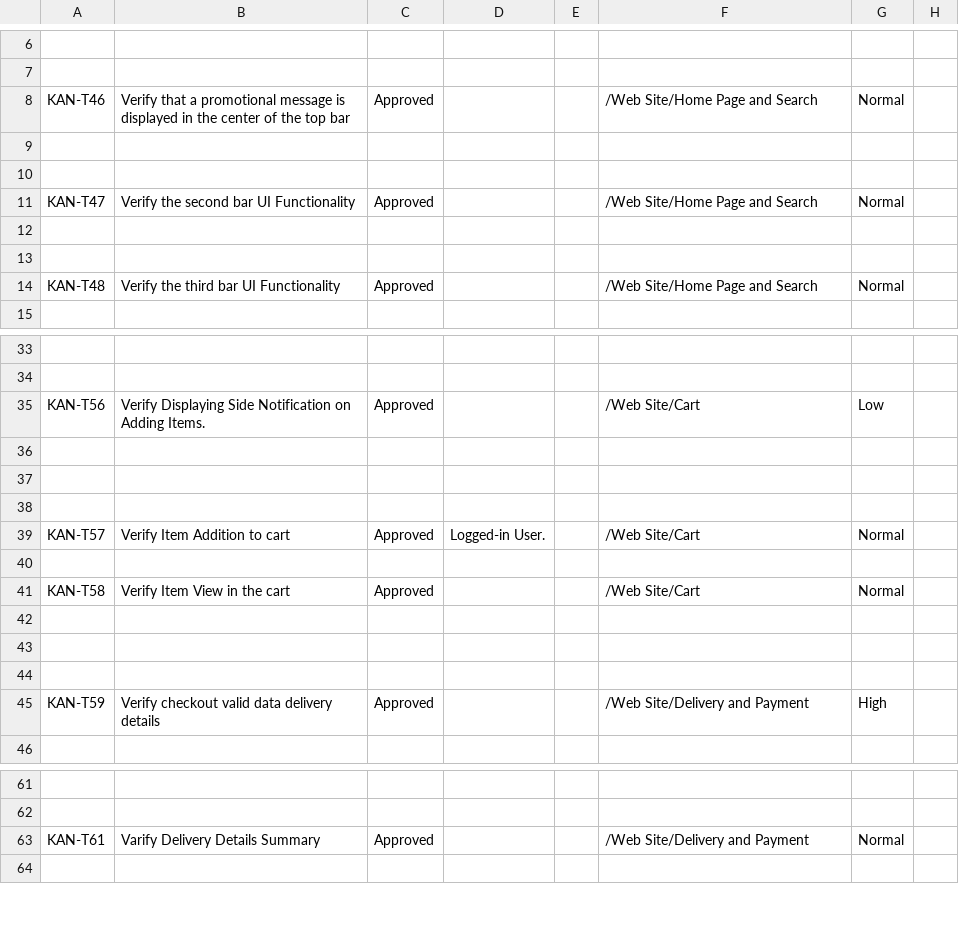
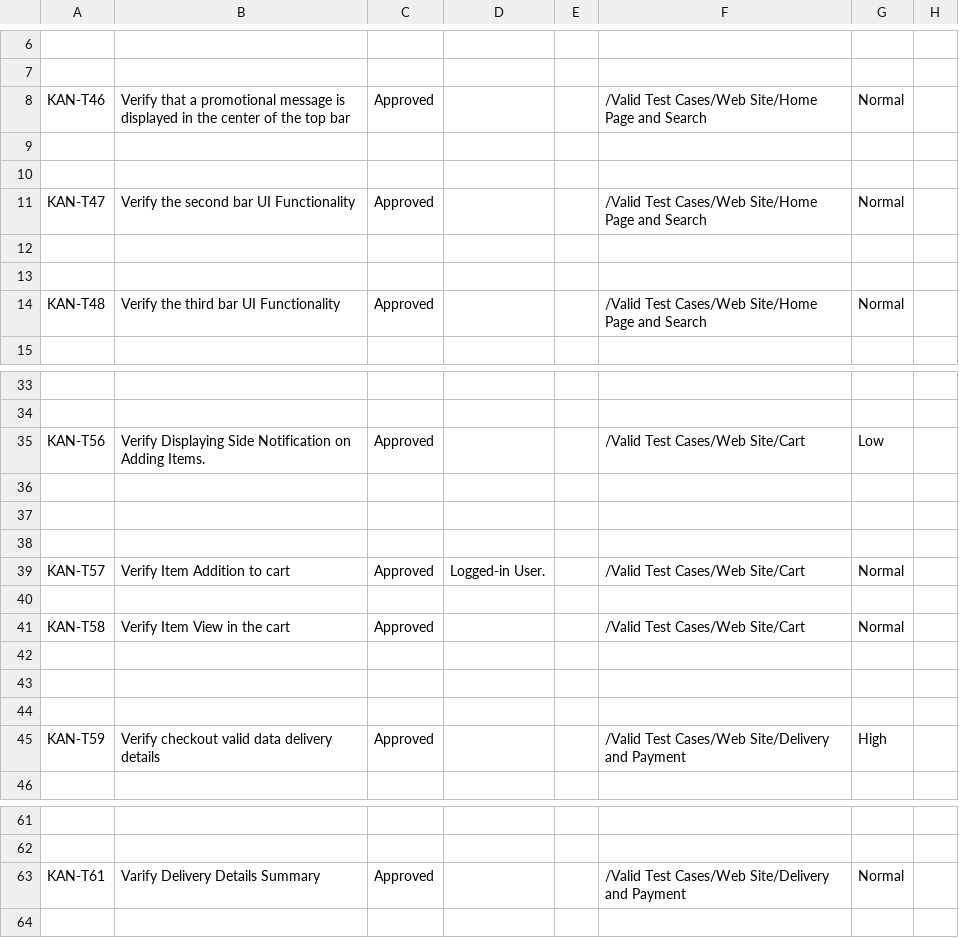
Before and after one commit to FatemaAhmedKhalil/GazaraGroceryStore, a CSV file: Valid Test Cases/WebSite.csv, drawn as a sheet; only a part is shown, gaps mark what is left out; the diff covers the shown part only; the diff names each change by its address in the sheet, - before the commit and + after, or states it on an @@ line.

```diff
--- a/Valid Test Cases/WebSite.csv
+++ b/Valid Test Cases/WebSite.csv
-F8: /Web Site/Home Page and Search
+F8: /Valid Test Cases/Web Site/Home Page and Search
-F11: /Web Site/Home Page and Search
+F11: /Valid Test Cases/Web Site/Home Page and Search
-F14: /Web Site/Home Page and Search
+F14: /Valid Test Cases/Web Site/Home Page and Search
-F35: /Web Site/Cart
+F35: /Valid Test Cases/Web Site/Cart
-F39: /Web Site/Cart
+F39: /Valid Test Cases/Web Site/Cart
-F41: /Web Site/Cart
+F41: /Valid Test Cases/Web Site/Cart
-F45: /Web Site/Delivery and Payment
+F45: /Valid Test Cases/Web Site/Delivery and Payment
-F63: /Web Site/Delivery and Payment
+F63: /Valid Test Cases/Web Site/Delivery and Payment
```
Also changed, not shown: 22 edited cells elsewhere in this file, Invalid Test Cases/MobileApplication.csv.
